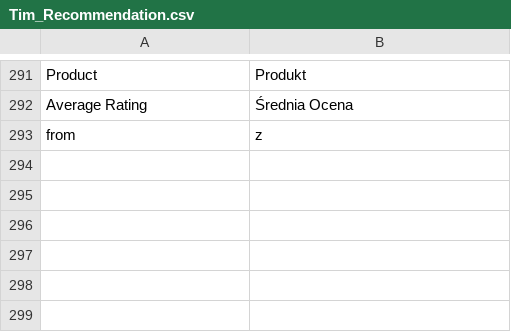
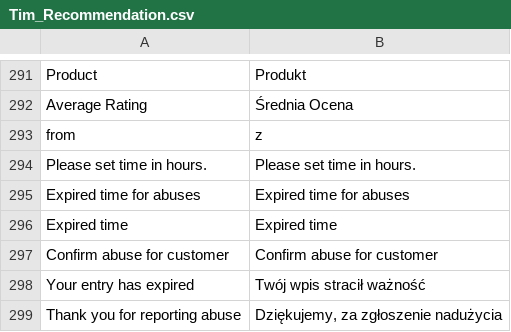
Before and after one commit to Vladishev/recommendation, a CSV file: app/locale/pl_PL/Tim_Recommendation.csv, drawn as a sheet; only a part is shown, gaps mark what is left out; the diff names each change by its address in the sheet, - before the commit and + after, or states it on an @@ line.

```diff
--- a/app/locale/pl_PL/Tim_Recommendation.csv
+++ b/app/locale/pl_PL/Tim_Recommendation.csv
+row 294: Please set time in hours. | Please set time in hours.
+row 295: Expired time for abuses | Expired time for abuses
+row 296: Expired time | Expired time
+row 297: Confirm abuse for customer | Confirm abuse for customer
+row 298: Your entry has expired | Twój wpis stracił ważność
+row 299: Thank you for reporting abuse | Dziękujemy, za zgłoszenie nadużycia
```
Also changed, not shown: 10 other files.
